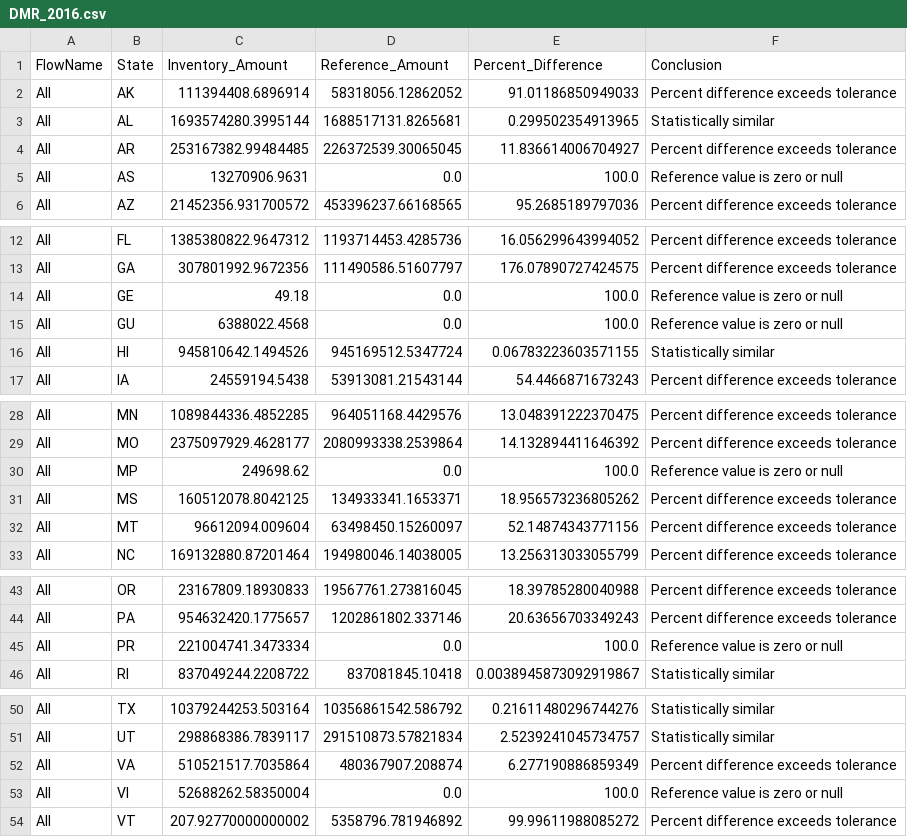
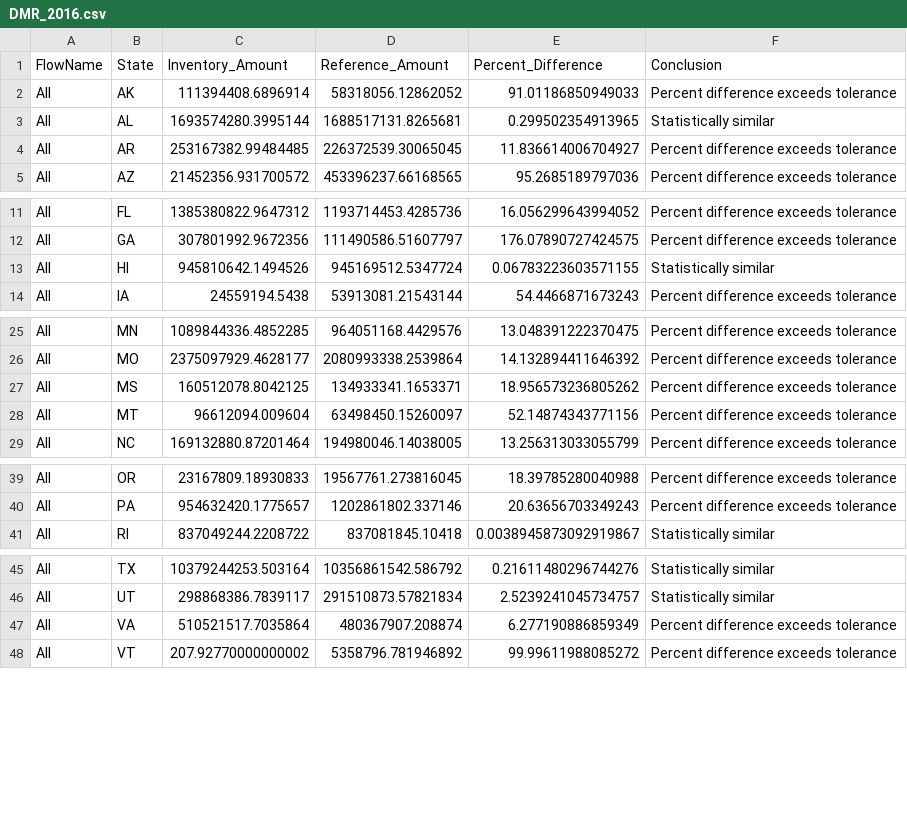
Before and after one commit to WesIngwersen/standardizedinventories, a CSV file: stewi/output/validation/DMR_2016.csv, drawn as a sheet; only a part is shown, gaps mark what is left out; the diff names each change by its address in the sheet, - before the commit and + after, or states it on an @@ line.

```diff
--- a/stewi/output/validation/DMR_2016.csv
+++ b/stewi/output/validation/DMR_2016.csv
-row 5: All | AS | 13270906.9631 | 0.0 | 100.0 | Reference value is zero or null
-row 14: All | GE | 49.18 | 0.0 | 100.0 | Reference value is zero or null
-row 15: All | GU | 6388022.4568 | 0.0 | 100.0 | Reference value is zero or null
-row 30: All | MP | 249698.62 | 0.0 | 100.0 | Reference value is zero or null
-row 45: All | PR | 221004741.3473334 | 0.0 | 100.0 | Reference value is zero or null
-row 53: All | VI | 52688262.58350004 | 0.0 | 100.0 | Reference value is zero or null
```
Also changed, not shown: stewi/output/flow/DMR_2015.csv, stewi/output/flow/DMR_2016.csv, 4 other files.
